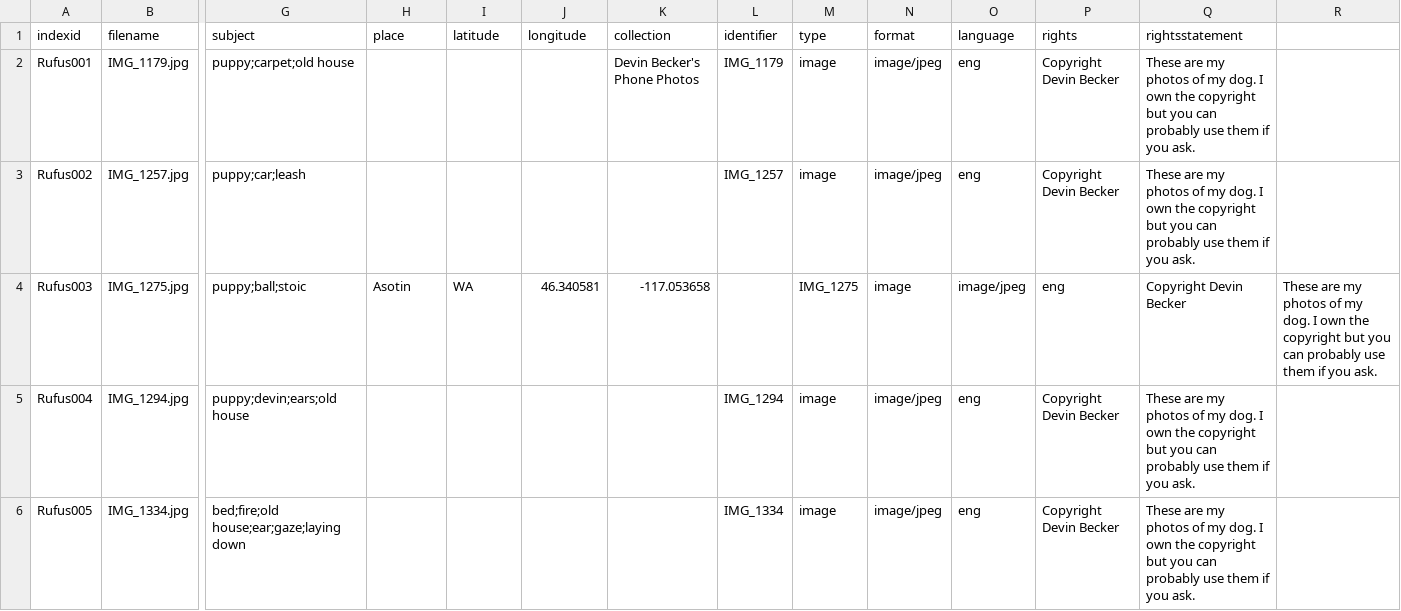
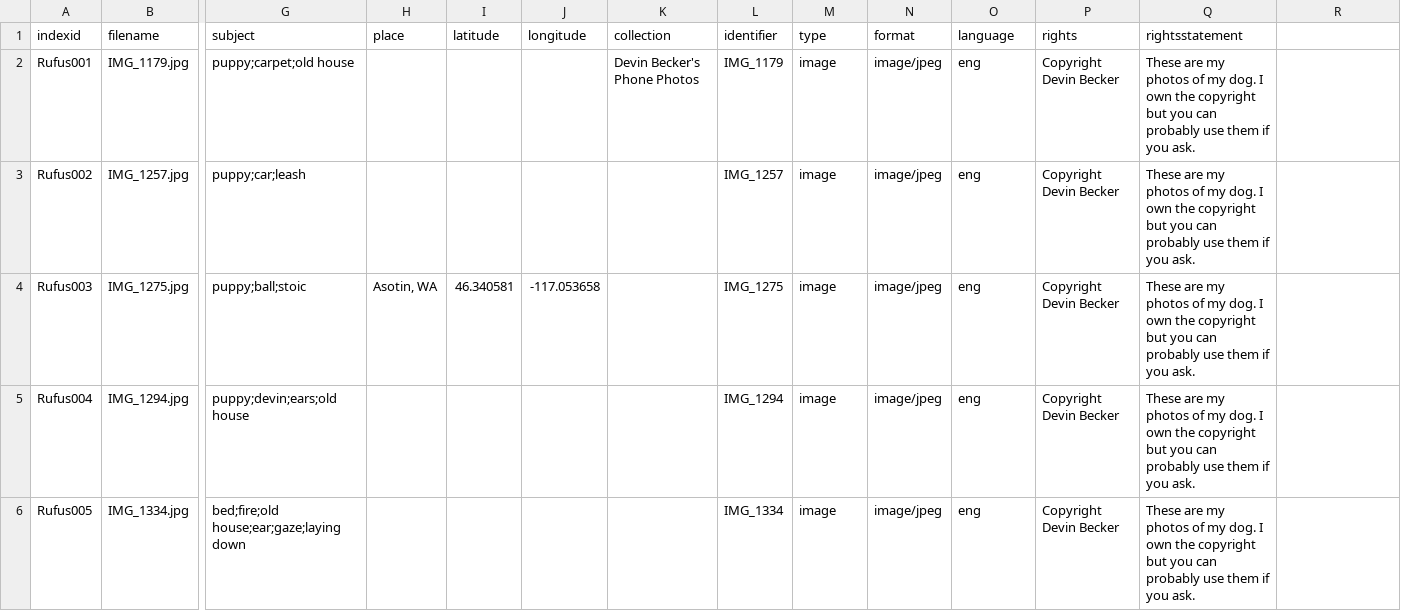
Before and after one commit to dcnb/collectionbuilder-rufus, a CSV file: _data/rufus.csv, drawn as a sheet; only a part is shown, gaps mark what is left out; the diff names each change by its address in the sheet, - before the commit and + after, or states it on an @@ line.

Commit message:
asotin wa

```diff
--- a/_data/rufus.csv
+++ b/_data/rufus.csv
-H4 (place): Asotin
+H4 (place): Asotin, WA
-I4 (latitude): WA
+I4 (latitude): 46.340581
-J4 (longitude): 46.340581
+J4 (longitude): -117.053658
-K4 (collection): -117.053658
+K4 (collection): (empty)
-L4 (identifier): (empty)
+L4 (identifier): IMG_1275
-M4 (type): IMG_1275
+M4 (type): image
-N4 (format): image
+N4 (format): image/jpeg
-O4 (language): image/jpeg
+O4 (language): eng
-P4 (rights): eng
+P4 (rights): Copyright Devin Becker
-Q4 (rightsstatement): Copyright Devin Becker
+Q4 (rightsstatement): These are my photos of my dog. I own the copyright but you can probably use them if you ask.
-R4: These are my photos of my dog. I own the copyright but you can probably use them if you ask.
+R4: (empty)
```
